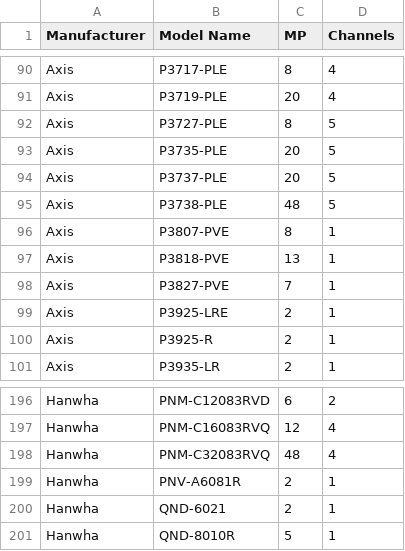
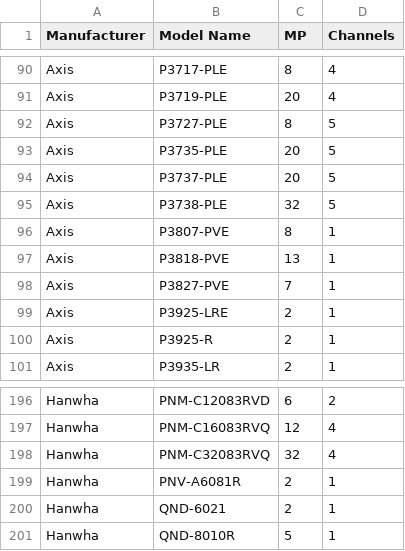
Before and after one commit to ms1450/CommandConnectorCompatibilityCalculator, a CSV file: Camera Specs.csv, drawn as a sheet; only a part is shown, gaps mark what is left out.

```diff
--- a/Camera Specs.csv
+++ b/Camera Specs.csv
@@ -94,3 +94,3 @@ Axis,P3735-PLE,20,5
 Axis,P3737-PLE,20,5
-Axis,P3738-PLE,48,5
+Axis,P3738-PLE,32,5
 Axis,P3807-PVE,8,1
@@ -197,3 +197,3 @@ Hanwha,PNM-C12083RVD,6,2
 Hanwha,PNM-C16083RVQ,12,4
-Hanwha,PNM-C32083RVQ,48,4
+Hanwha,PNM-C32083RVQ,32,4
 Hanwha,PNV-A6081R,2,1
```
Also changed, not shown: 1 other file.
